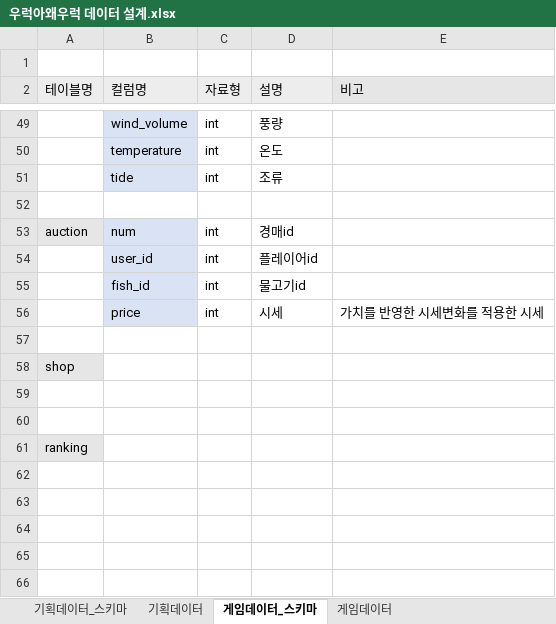
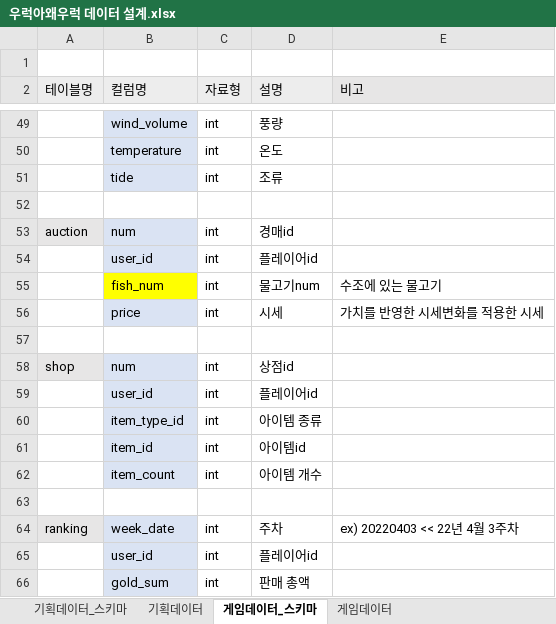
Before and after one commit to JinhaSuh/UrukGame, an Excel workbook: docs/우럭아왜우럭 데이터 설계.xlsx, sheet 게임데이터_스키마, drawn as a sheet; only a part is shown, gaps mark what is left out; values as stored, in another font and other column widths than the file's, no borders; removed rows and columns are numbered as before the commit, all else as after; the diff names each change by its address in the sheet, - before the commit and + after, or states it on an @@ line.

```diff
--- a/docs/우럭아왜우럭 데이터 설계.xlsx (sheet 게임데이터_스키마)
+++ b/docs/우럭아왜우럭 데이터 설계.xlsx (sheet 게임데이터_스키마)
-row 55:  | fish_id | int | 물고기id
+row 55:  | fish_num | int | 물고기num | 수조에 있는 물고기
-row 58: shop
+row 58: shop | num | int | 상점id
+row 59:  | user_id | int | 플레이어id
+row 60:  | item_type_id | int | 아이템 종류
+row 61:  | item_id | int | 아이템id
+row 62:  | item_count | int | 아이템 개수
-row 64: (empty)
+row 64: ranking | week_date | int | 주차 | ex) 20220403 << 22년 4월 3주차
-A64 fill: none
+A64 fill: #E7E6E6
-B64 fill: none
+B64 fill: #DAE3F3
-row 61: ranking
+row 65:  | user_id | int | 플레이어id
+row 66:  | gold_sum | int | 판매 총액
```
Also changed, not shown: sheet 게임데이터, docs/우럭아왜우럭 API 설계.xlsx.
